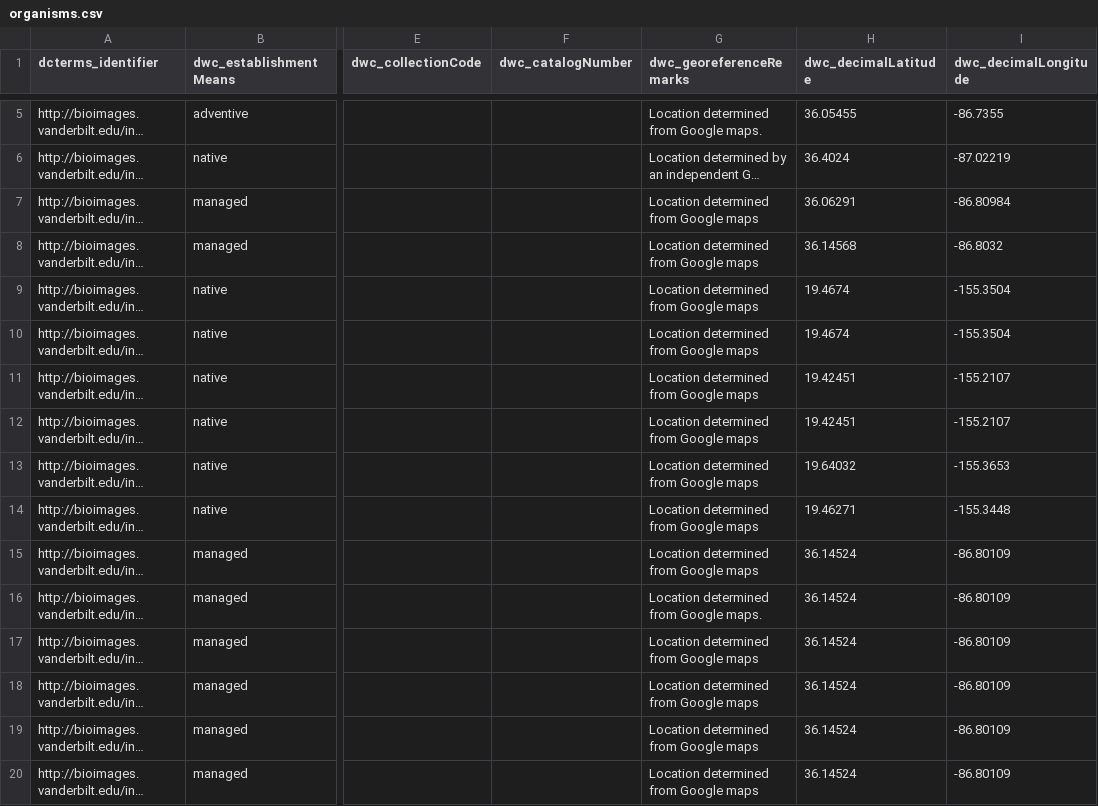
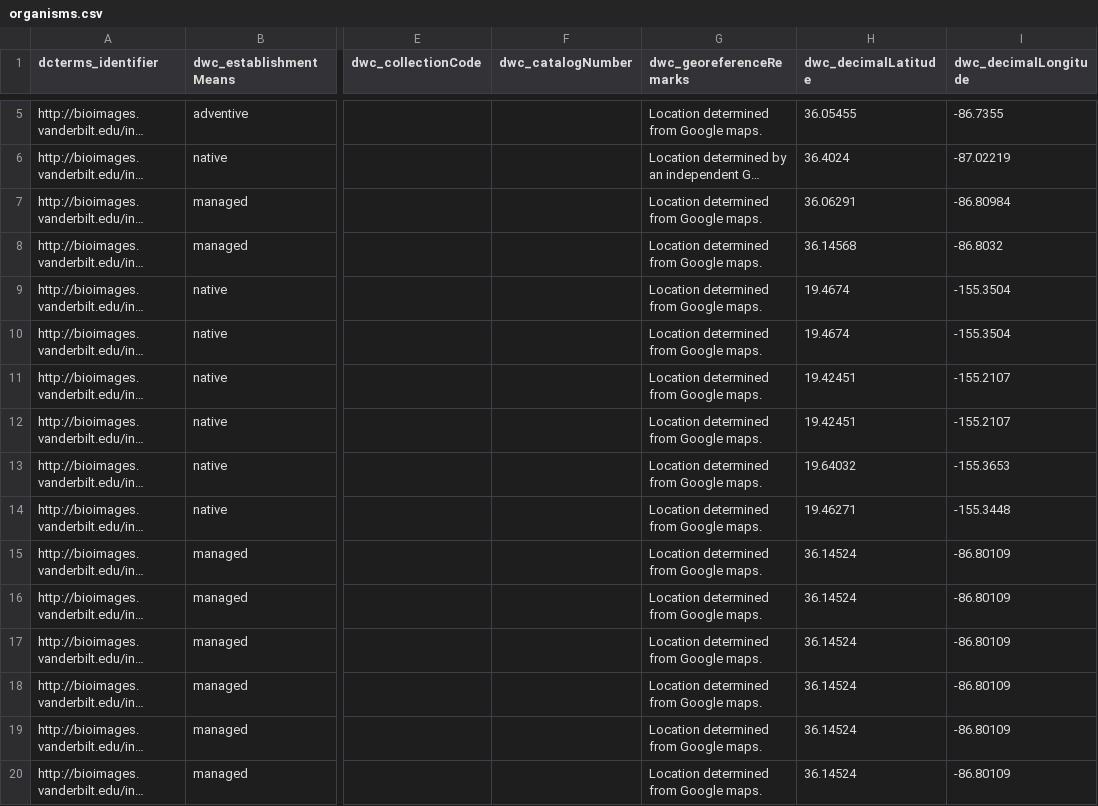
Before and after one commit to baskaufs/Bioimages, a CSV file: organisms.csv, drawn as a sheet; only a part is shown, gaps mark what is left out; long unchanged cells end in …; the diff covers the shown part only; the diff names each change by its address in the sheet, - before the commit and + after, or states it on an @@ line.

Commit message:
controlled values better for organism.csv

```diff
--- a/organisms.csv
+++ b/organisms.csv
-G7:G15 (dwc_georeferenceRemarks): Location determined from Google maps
+G7:G15 (dwc_georeferenceRemarks): Location determined from Google maps.
-G17:G20 (dwc_georeferenceRemarks): Location determined from Google maps
+G17:G20 (dwc_georeferenceRemarks): Location determined from Google maps.
```
Also changed, not shown: 25 edited cells elsewhere in this file.
